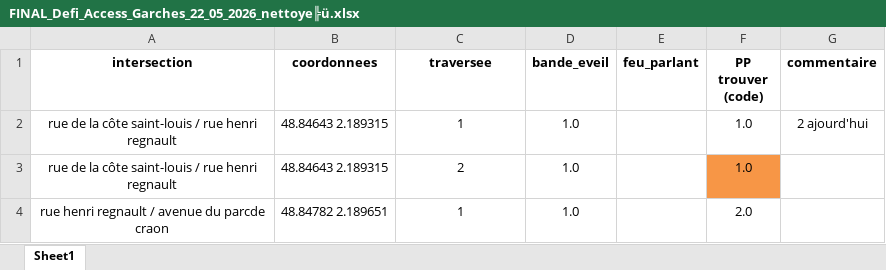
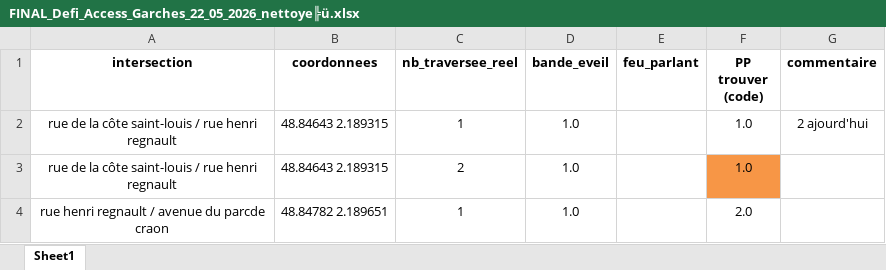
Before and after one commit to Rayane-stud/Prototype_Appli_DefisAccess, an Excel workbook: data/raw/FINAL_Defi_Access_Garches_22_05_2026_nettoye╠ü.xlsx, sheet Sheet1, drawn as a sheet; only a part is shown; values as stored, in another font and other column widths than the file's, no borders; the diff names each change by its address in the sheet, - before the commit and + after, or states it on an @@ line.

```diff
--- a/data/raw/FINAL_Defi_Access_Garches_22_05_2026_nettoye╠ü.xlsx (sheet Sheet1)
+++ b/data/raw/FINAL_Defi_Access_Garches_22_05_2026_nettoye╠ü.xlsx (sheet Sheet1)
-C1: traversee
+C1: nb_traversee_reel
```
Also changed, not shown: 1 other file.
